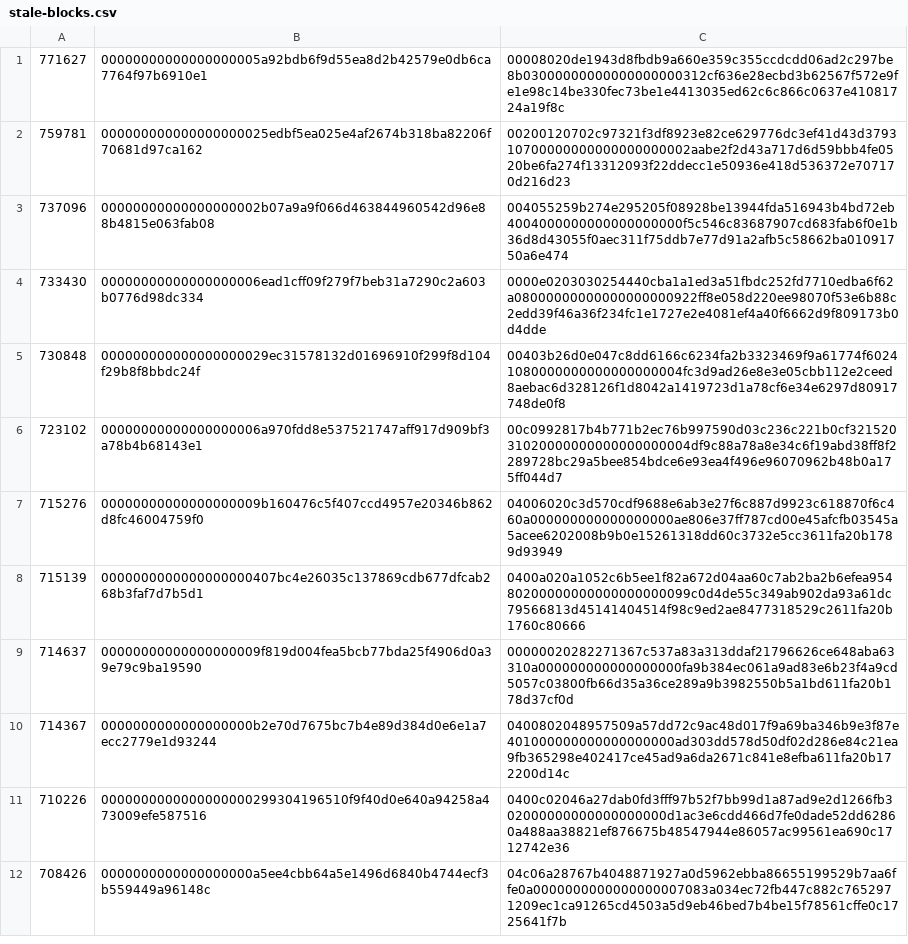
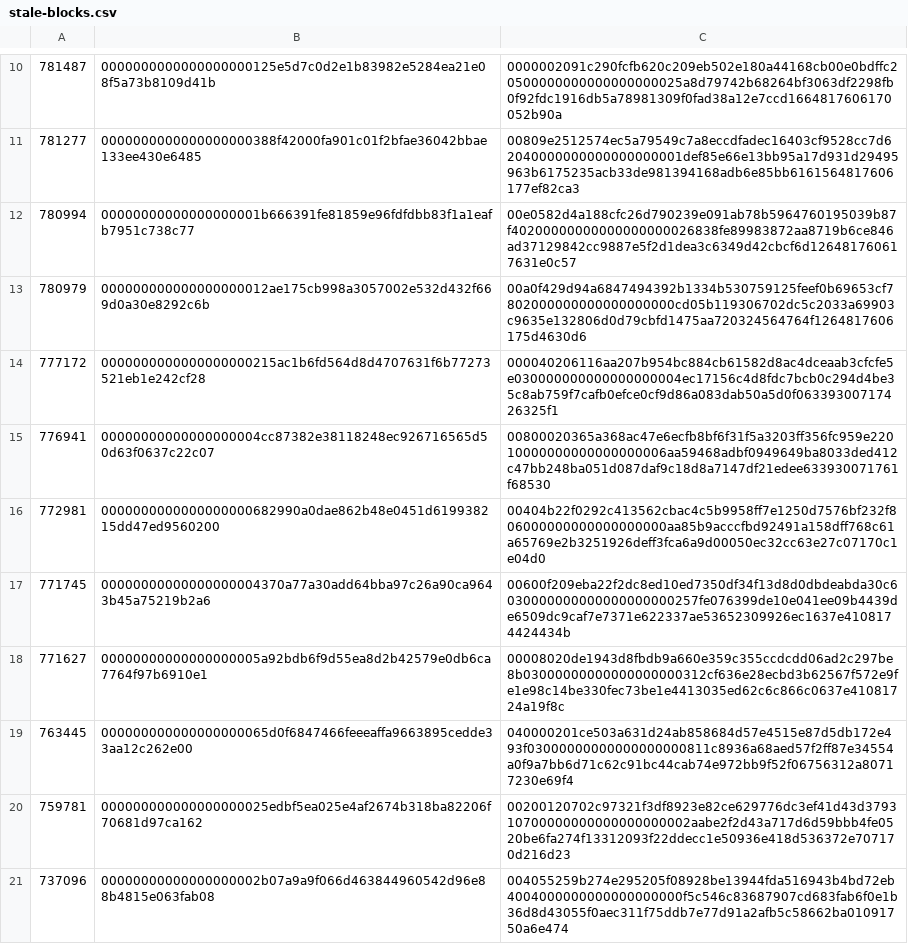
Before and after one commit to bitcoin-data/stale-blocks, a CSV file: stale-blocks.csv, drawn as a sheet; only a part is shown, gaps mark what is left out; the shorter side is filled out with more unchanged rows; the diff covers the shown part only; the diff names each change by its address in the sheet, - before the commit and + after, or states it on an @@ line.

Commit message:
add: recent stale blocks

```diff
--- a/stale-blocks.csv
+++ b/stale-blocks.csv
+row 10: 781487 | 0000000000000000000125e5d7c0d2e1b83982e5284ea21e08f5a73b8109d41b | 0000002091c290fcfb620c209eb502e180a44168cb00e0bdffc20500000000000000000025a8d79742b68264bf3063df2298fb0f92fdc1916db5a78981309f0fad38a12e7ccd1664817606170052b90a
+row 11: 781277 | 0000000000000000000388f42000fa901c01f2bfae36042bbae133ee430e6485 | 00809e2512574ec5a79549c7a8eccdfadec16403cf9528cc7d62040000000000000000001def85e66e13bb95a17d931d29495963b6175235acb33de981394168adb6e85bb6161564817606177ef82ca3
+row 12: 780994 | 00000000000000000001b666391fe81859e96fdfdbb83f1a1eafb7951c738c77 | 00e0582d4a188cfc26d790239e091ab78b5964760195039b87f40200000000000000000026838fe89983872aa8719b6ce846ad37129842cc9887e5f2d1dea3c6349d42cbcf6d126481760617631e0c57
+row 13: 780979 | 000000000000000000012ae175cb998a3057002e532d432f669d0a30e8292c6b | 00a0f429d94a6847494392b1334b530759125feef0b69653cf7802000000000000000000cd05b119306702dc5c2033a69903c9635e132806d0d79cbfd1475aa720324564764f1264817606175d4630d6
+row 14: 777172 | 0000000000000000000215ac1b6fd564d8d4707631f6b77273521eb1e242cf28 | 000040206116aa207b954bc884cb61582d8ac4dceaab3cfcfe5e030000000000000000004ec17156c4d8fdc7bcb0c294d4be35c8ab759f7cafb0efce0cf9d86a083dab50a5d0f06339300717426325f1
+row 15: 776941 | 00000000000000000004cc87382e38118248ec926716565d50d63f0637c22c07 | 00800020365a368ac47e6ecfb8bf6f31f5a3203ff356fc959e22010000000000000000006aa59468adbf0949649ba8033ded412c47bb248ba051d087daf9c18d8a7147df21edee633930071761f68530
+row 16: 772981 | 0000000000000000000682990a0dae862b48e0451d619938215dd47ed9560200 | 00404b22f0292c413562cbac4c5b9958ff7e1250d7576bf232f806000000000000000000aa85b9acccfbd92491a158dff768c61a65769e2b3251926deff3fca6a9d00050ec32cc63e27c07170c1e04d0
+row 17: 771745 | 00000000000000000004370a77a30add64bba97c26a90ca9643b45a75219b2a6 | 00600f209eba22f2dc8ed10ed7350df34f13d8d0dbdeabda30c6030000000000000000000257fe076399de10e041ee09b4439de6509dc9caf7e7371e622337ae53652309926ec1637e4108174424434b
+row 19: 763445 | 000000000000000000065d0f6847466feeeaffa9663895cedde33aa12c262e00 | 040000201ce503a631d24ab858684d57e4515e87d5db172e493f03000000000000000000811c8936a68aed57f2ff87e34554a0f9a7bb6d71c62c91bc44cab74e972bb9f52f06756312a80717230e69f4
```
Also changed, not shown: 9 added rows elsewhere in this file.
